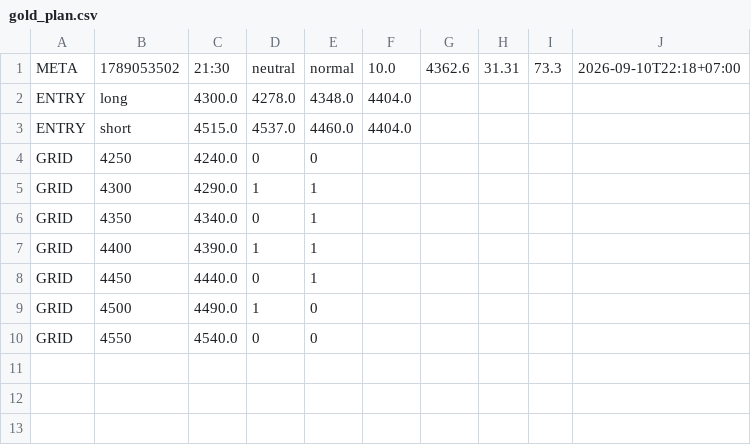
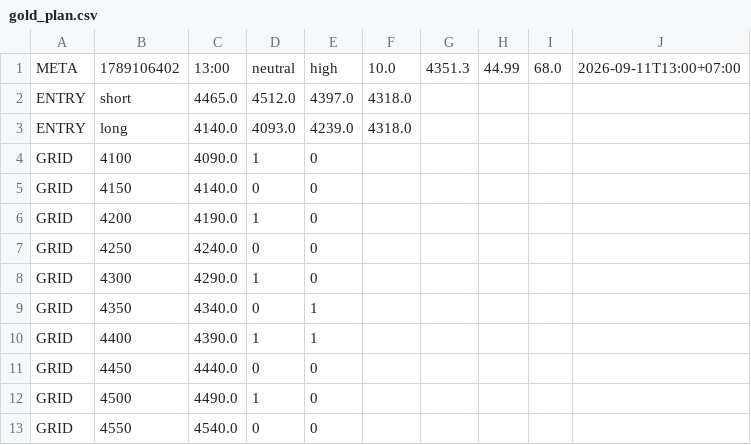
Before and after one commit to perpetualpp-rgb/gold-oi-dashboard, a CSV file: data/gold_plan.csv, drawn as a sheet.

Commit message:
Auto plan 13:00 2026-09-11

```diff
--- a/data/gold_plan.csv
+++ b/data/gold_plan.csv
@@ -1,9 +1,12 @@
-META,1789053502,21:30,neutral,normal,10.0,4362.6,31.31,73.3,2026-09-10T22:18+07:00
-ENTRY,long,4300.0,4278.0,4348.0,4404.0
-ENTRY,short,4515.0,4537.0,4460.0,4404.0
+META,1789106402,13:00,neutral,high,10.0,4351.3,44.99,68.0,2026-09-11T13:00+07:00
+ENTRY,short,4465.0,4512.0,4397.0,4318.0
+ENTRY,long,4140.0,4093.0,4239.0,4318.0
+GRID,4100,4090.0,1,0
+GRID,4150,4140.0,0,0
+GRID,4200,4190.0,1,0
 GRID,4250,4240.0,0,0
-GRID,4300,4290.0,1,1
+GRID,4300,4290.0,1,0
 GRID,4350,4340.0,0,1
 GRID,4400,4390.0,1,1
-GRID,4450,4440.0,0,1
+GRID,4450,4440.0,0,0
 GRID,4500,4490.0,1,0
```
Also changed, not shown: 4 other files.
